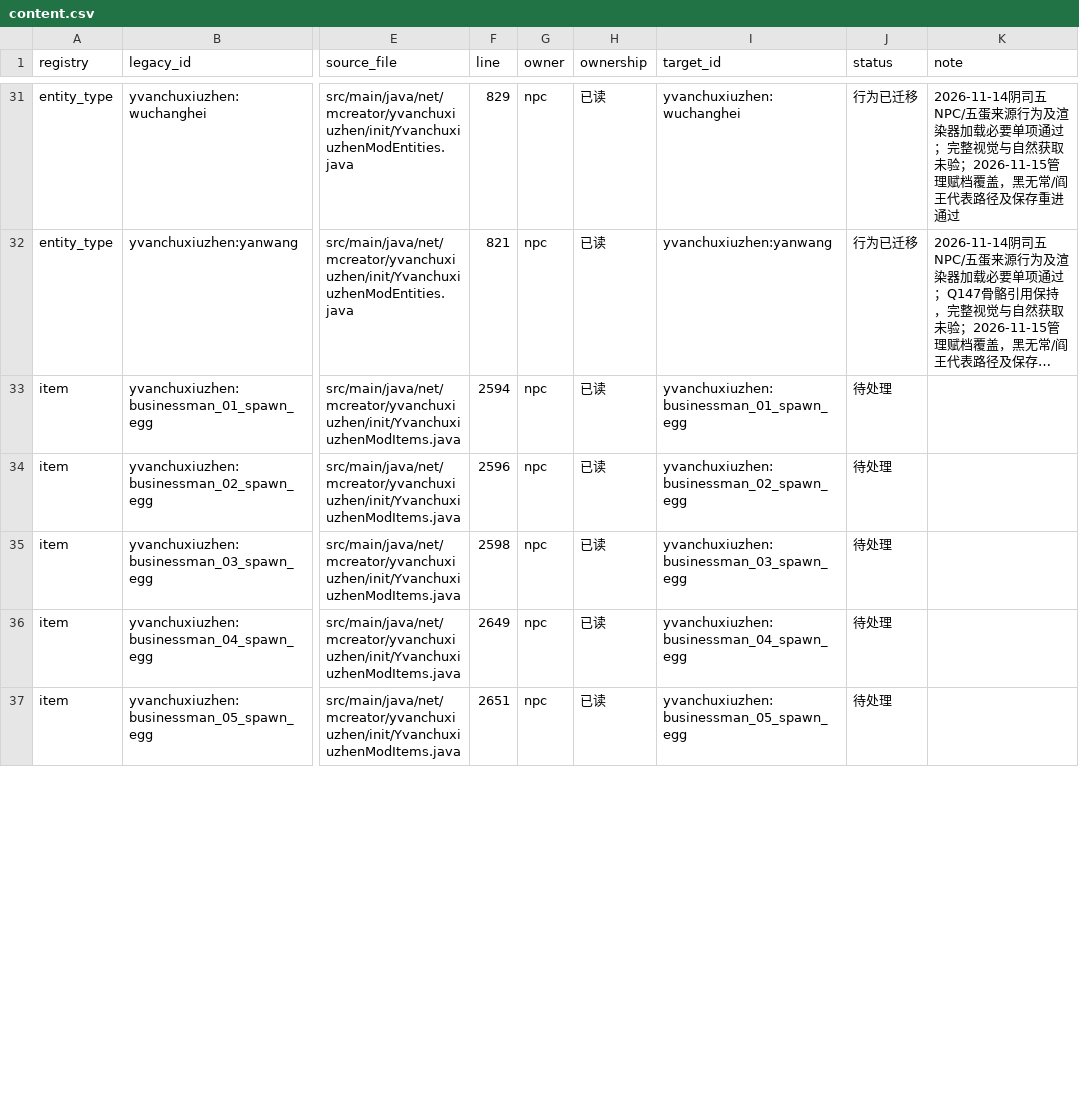
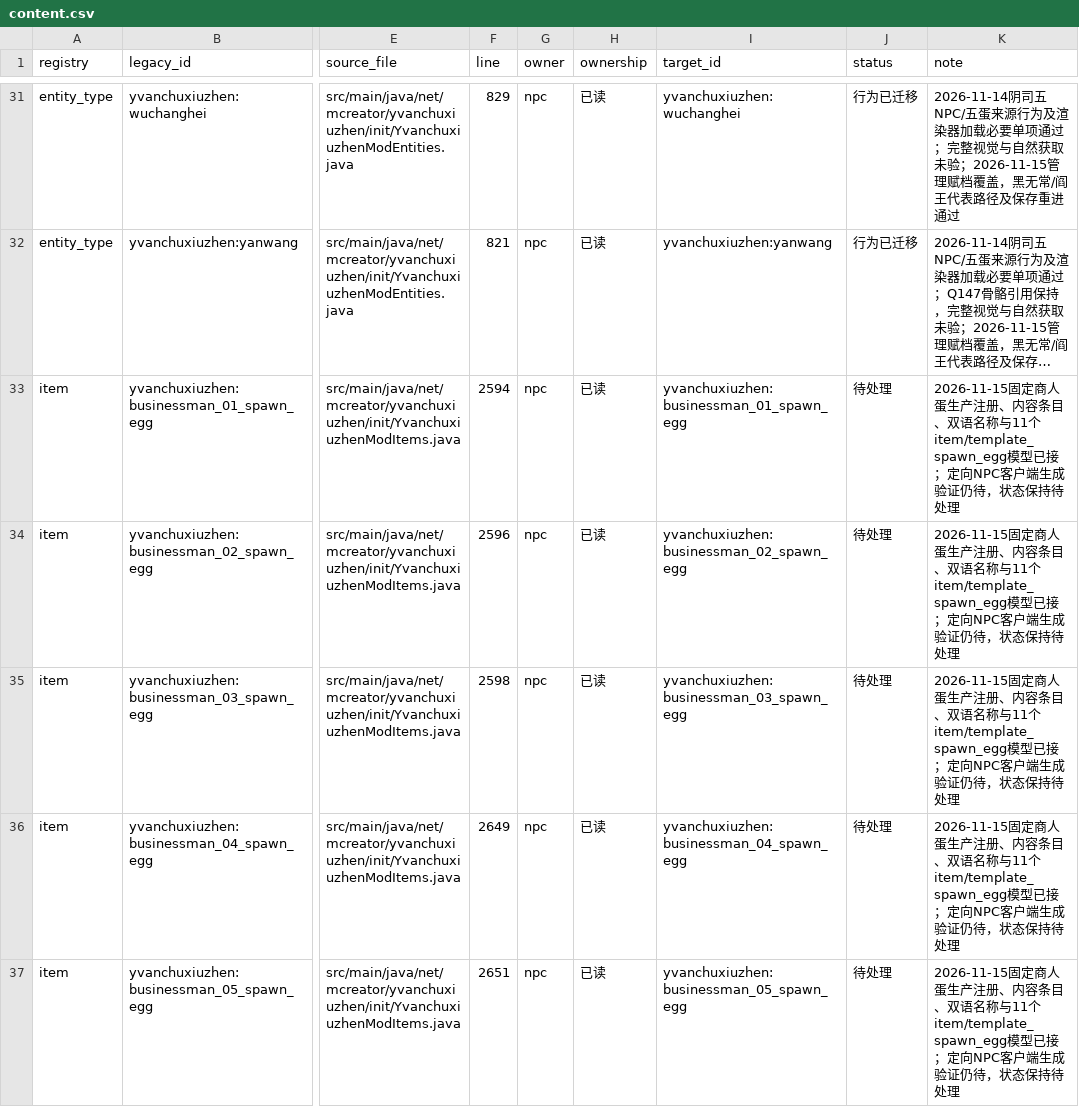
Before and after one commit to Shane77ly/yvanchuxiuzhen-1.21.1, a CSV file: docs/systems/npc/ledger/content.csv, drawn as a sheet; only a part is shown, gaps mark what is left out; long unchanged cells end in …; the diff covers the shown part only; the diff names each change by its address in the sheet, - before the commit and + after, or states it on an @@ line.

```diff
--- a/docs/systems/npc/ledger/content.csv
+++ b/docs/systems/npc/ledger/content.csv
-K33:K37 (note): (empty)
+K33:K37 (note): 2026-11-15固定商人蛋生产注册、内容条目、双语名称与11个item/template_spawn_egg模型已接；定向NPC客户端生成验证仍待，状态保持待处理
```
Also changed, not shown: 6 edited cells elsewhere in this file, docs/reference/conversion/skipped.csv, 17 other files.
